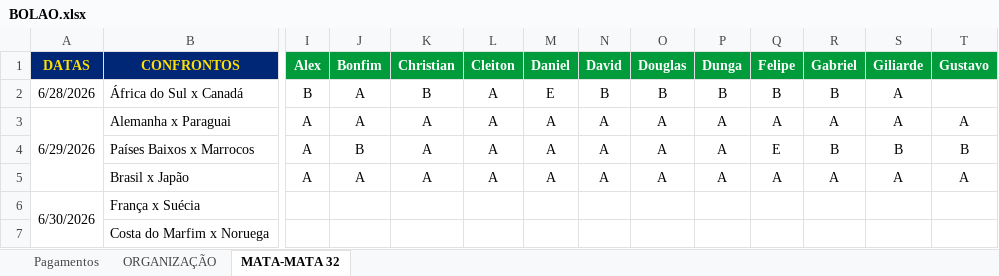
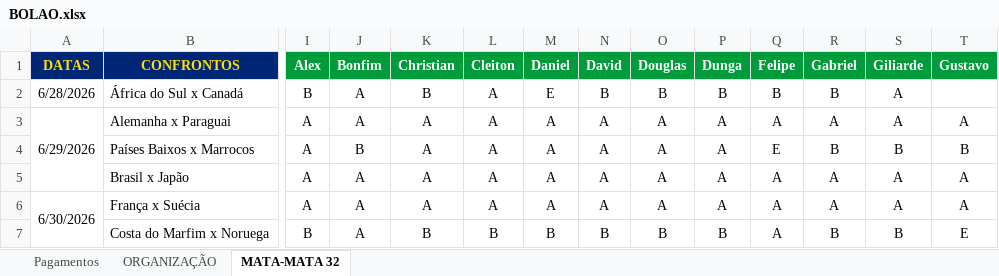
Before and after one commit to ChristianBranco/BolaoCopa, an Excel workbook: BOLAO.xlsx, sheet MATA-MATA 32, drawn as a sheet; only a part is shown, gaps mark what is left out; values as stored, in another font and other column widths than the file's, no borders; conditional formats not drawn; the diff covers the shown part only; the diff names each change by its address in the sheet, - before the commit and + after, or states it on an @@ line.

Commit message:
Add files via upload

```diff
--- a/BOLAO.xlsx (sheet MATA-MATA 32)
+++ b/BOLAO.xlsx (sheet MATA-MATA 32)
-I6 (Alex): (empty)
+I6 (Alex): A
-J6:J7 (Bonfim): (empty)
+J6:J7 (Bonfim): A
-K6 (Christian): (empty)
+K6 (Christian): A
-L6 (Cleiton): (empty)
+L6 (Cleiton): A
-M6 (Daniel): (empty)
+M6 (Daniel): A
-N6 (David): (empty)
+N6 (David): A
-O6 (Douglas): (empty)
+O6 (Douglas): A
-P6 (Dunga): (empty)
+P6 (Dunga): A
-Q6:Q7 (Felipe): (empty)
+Q6:Q7 (Felipe): A
-R6 (Gabriel): (empty)
+R6 (Gabriel): A
-S6 (Giliarde): (empty)
+S6 (Giliarde): A
-T6 (Gustavo): (empty)
+T6 (Gustavo): A
-I7 (Alex): (empty)
+I7 (Alex): B
-K7 (Christian): (empty)
+K7 (Christian): B
-L7 (Cleiton): (empty)
+L7 (Cleiton): B
-M7 (Daniel): (empty)
+M7 (Daniel): B
-N7 (David): (empty)
+N7 (David): B
-O7 (Douglas): (empty)
+O7 (Douglas): B
-P7 (Dunga): (empty)
+P7 (Dunga): B
-R7 (Gabriel): (empty)
+R7 (Gabriel): B
-S7 (Giliarde): (empty)
+S7 (Giliarde): B
-T7 (Gustavo): (empty)
+T7 (Gustavo): E
```
Also changed, not shown: 36 edited cells elsewhere in this sheet.
